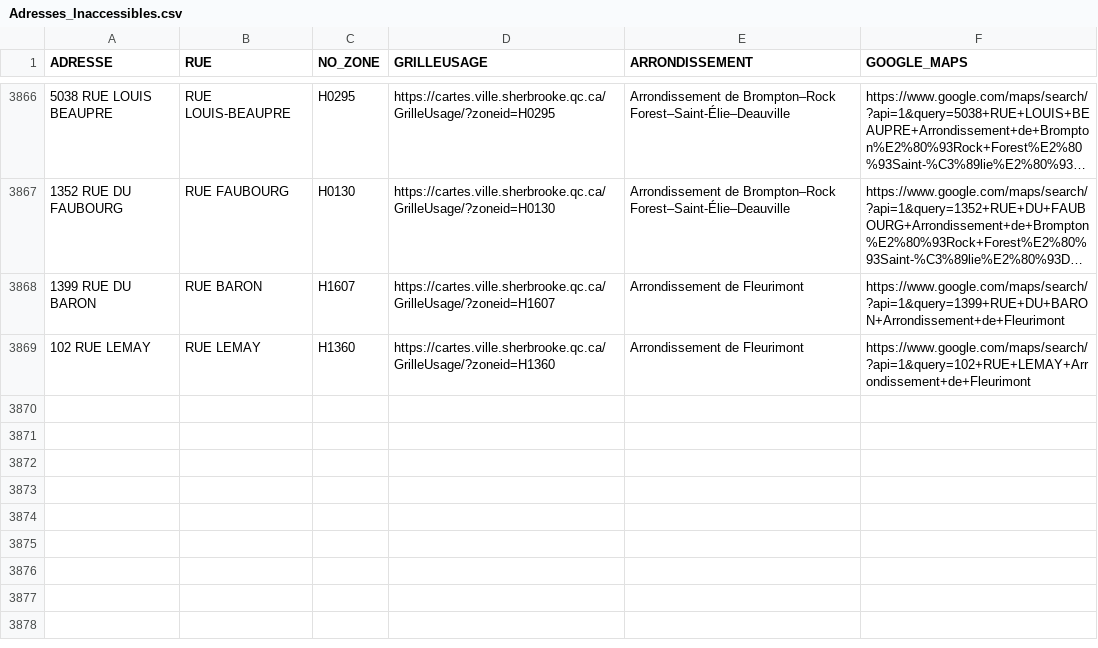
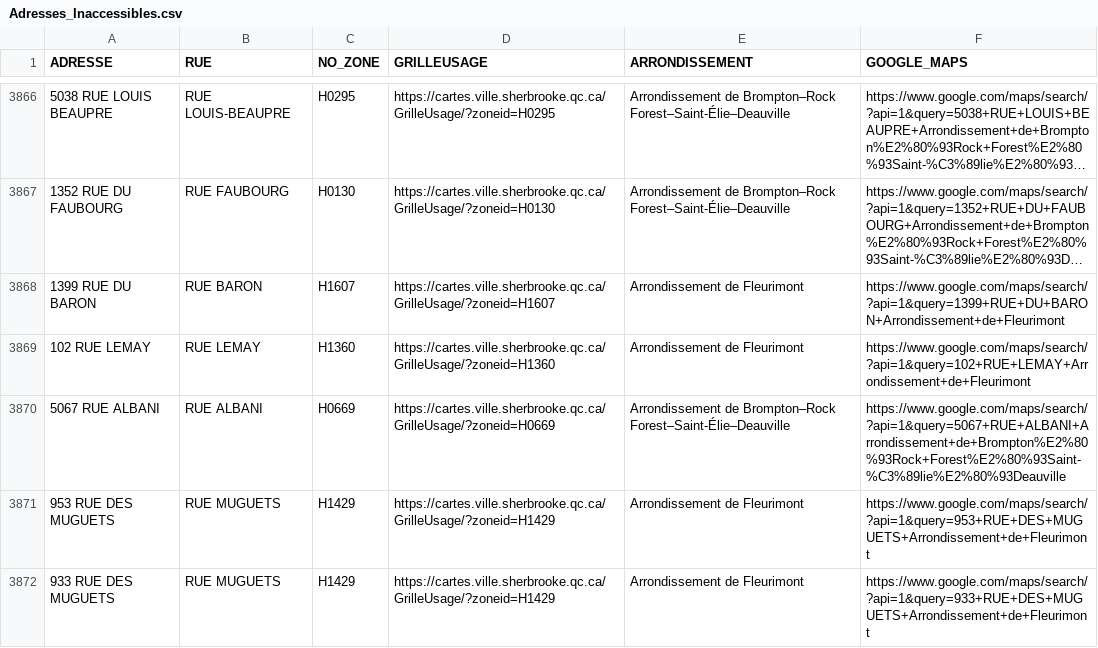
Before and after one commit to KBAILEY90/Prospection, a CSV file: data/Adresses_Inaccessibles.csv, drawn as a sheet; only a part is shown, gaps mark what is left out; long unchanged cells end in …; the diff names each change by its address in the sheet, - before the commit and + after, or states it on an @@ line.

```diff
--- a/data/Adresses_Inaccessibles.csv
+++ b/data/Adresses_Inaccessibles.csv
+row 3870: 5067 RUE ALBANI | RUE ALBANI | H0669 | https://cartes.ville.sherbrooke.qc.ca/GrilleUsage/?zoneid=H0669 | Arrondissement de Brompton–Rock Forest–Saint-Élie–Deauville | https://www.google.com/maps/search/?api=1&query=5067+RUE+ALBANI+Arrondissement+de+Brompton%E2%80%93Rock+Forest%E2%80%93Saint-%C3%89lie%E2%80%93Deauville
+row 3871: 953 RUE DES MUGUETS | RUE MUGUETS | H1429 | https://cartes.ville.sherbrooke.qc.ca/GrilleUsage/?zoneid=H1429 | Arrondissement de Fleurimont | https://www.google.com/maps/search/?api=1&query=953+RUE+DES+MUGUETS+Arrondissement+de+Fleurimont
+row 3872: 933 RUE DES MUGUETS | RUE MUGUETS | H1429 | https://cartes.ville.sherbrooke.qc.ca/GrilleUsage/?zoneid=H1429 | Arrondissement de Fleurimont | https://www.google.com/maps/search/?api=1&query=933+RUE+DES+MUGUETS+Arrondissement+de+Fleurimont
```
Also changed, not shown: 1 other file.
